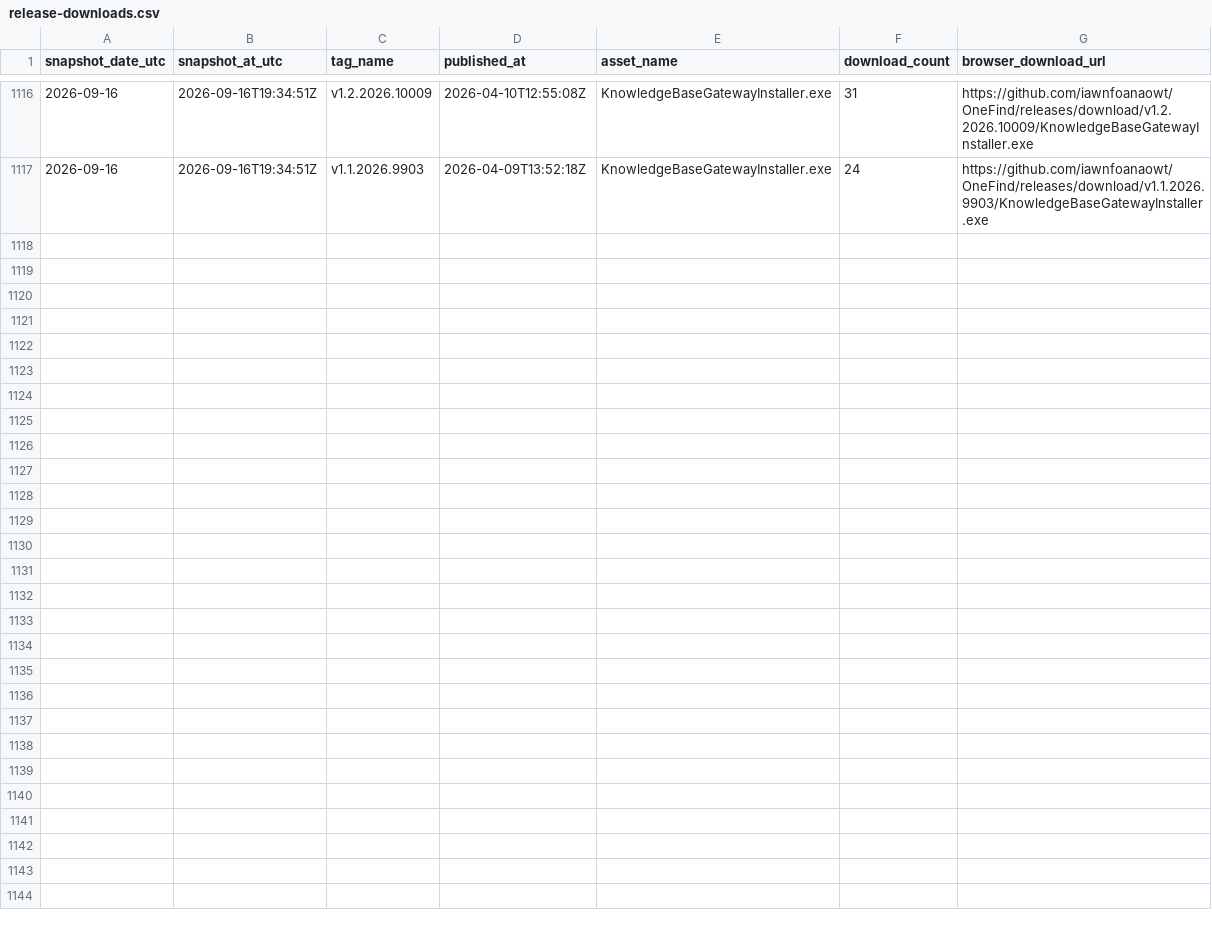
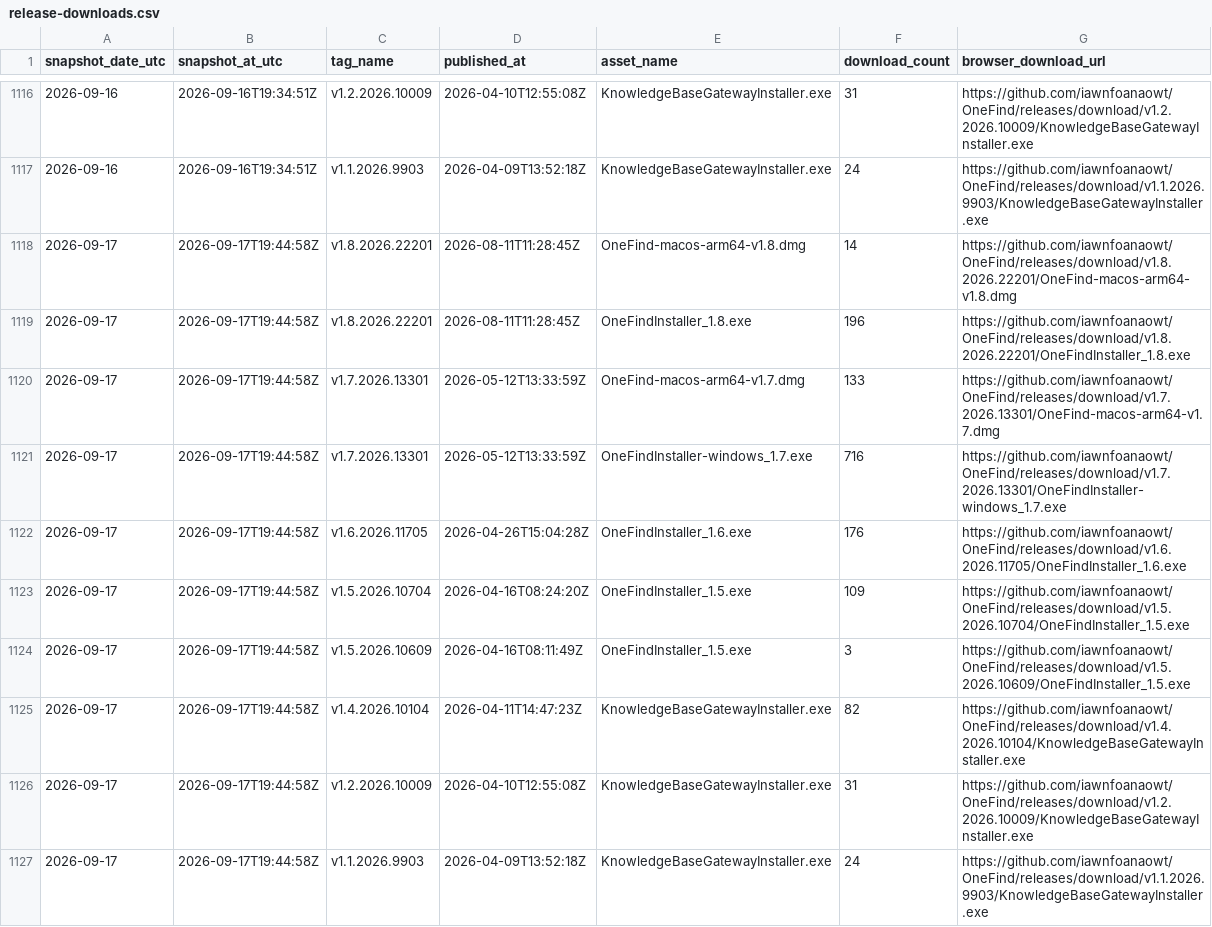
Before and after one commit to iawnfoanaowt/OneFind, a CSV file: traffic-history/release-downloads.csv, drawn as a sheet; only a part is shown, gaps mark what is left out.

```diff
--- a/traffic-history/release-downloads.csv
+++ b/traffic-history/release-downloads.csv
@@ -1117 +1117,11 @@
 "2026-09-16","2026-09-16T19:34:51Z","v1.1.2026.9903","2026-04-09T13:52:18Z","KnowledgeBaseGatewayInstaller.exe","24","https://github.com/iawnfoanaowt/OneFind/releases/download/v1.1.2026.9903/KnowledgeBaseGatewayInstaller.exe"
+"2026-09-17","2026-09-17T19:44:58Z","v1.8.2026.22201","2026-08-11T11:28:45Z","OneFind-macos-arm64-v1.8.dmg","14","https://github.com/iawnfoanaowt/OneFind/releases/download/v1.8.2026.22201/OneFind-macos-arm64-v1.8.dmg"
+"2026-09-17","2026-09-17T19:44:58Z","v1.8.2026.22201","2026-08-11T11:28:45Z","OneFindInstaller_1.8.exe","196","https://github.com/iawnfoanaowt/OneFind/releases/download/v1.8.2026.22201/OneFindInstaller_1.8.exe"
+"2026-09-17","2026-09-17T19:44:58Z","v1.7.2026.13301","2026-05-12T13:33:59Z","OneFind-macos-arm64-v1.7.dmg","133","https://github.com/iawnfoanaowt/OneFind/releases/download/v1.7.2026.13301/OneFind-macos-arm64-v1.7.dmg"
+"2026-09-17","2026-09-17T19:44:58Z","v1.7.2026.13301","2026-05-12T13:33:59Z","OneFindInstaller-windows_1.7.exe","716","https://github.com/iawnfoanaowt/OneFind/releases/download/v1.7.2026.13301/OneFindInstaller-windows_1.7.exe"
+"2026-09-17","2026-09-17T19:44:58Z","v1.6.2026.11705","2026-04-26T15:04:28Z","OneFindInstaller_1.6.exe","176","https://github.com/iawnfoanaowt/OneFind/releases/download/v1.6.2026.11705/OneFindInstaller_1.6.exe"
+"2026-09-17","2026-09-17T19:44:58Z","v1.5.2026.10704","2026-04-16T08:24:20Z","OneFindInstaller_1.5.exe","109","https://github.com/iawnfoanaowt/OneFind/releases/download/v1.5.2026.10704/OneFindInstaller_1.5.exe"
+"2026-09-17","2026-09-17T19:44:58Z","v1.5.2026.10609","2026-04-16T08:11:49Z","OneFindInstaller_1.5.exe","3","https://github.com/iawnfoanaowt/OneFind/releases/download/v1.5.2026.10609/OneFindInstaller_1.5.exe"
+"2026-09-17","2026-09-17T19:44:58Z","v1.4.2026.10104","2026-04-11T14:47:23Z","KnowledgeBaseGatewayInstaller.exe","82","https://github.com/iawnfoanaowt/OneFind/releases/download/v1.4.2026.10104/KnowledgeBaseGatewayInstaller.exe"
+"2026-09-17","2026-09-17T19:44:58Z","v1.2.2026.10009","2026-04-10T12:55:08Z","KnowledgeBaseGatewayInstaller.exe","31","https://github.com/iawnfoanaowt/OneFind/releases/download/v1.2.2026.10009/KnowledgeBaseGatewayInstaller.exe"
+"2026-09-17","2026-09-17T19:44:58Z","v1.1.2026.9903","2026-04-09T13:52:18Z","KnowledgeBaseGatewayInstaller.exe","24","https://github.com/iawnfoanaowt/OneFind/releases/download/v1.1.2026.9903/KnowledgeBaseGatewayInstaller.exe"
```
Also changed, not shown: traffic-history/views-daily.csv, 11 other files.
